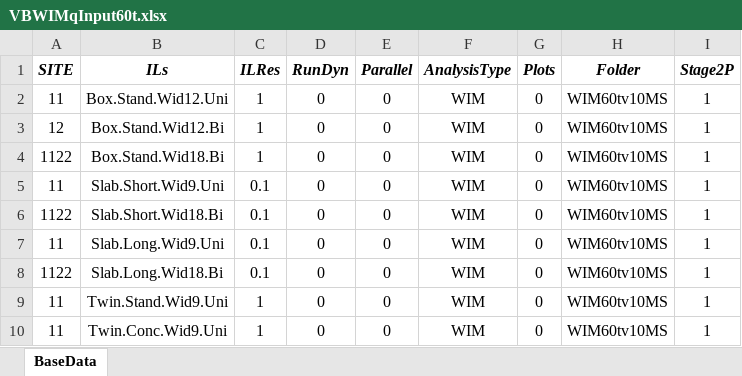
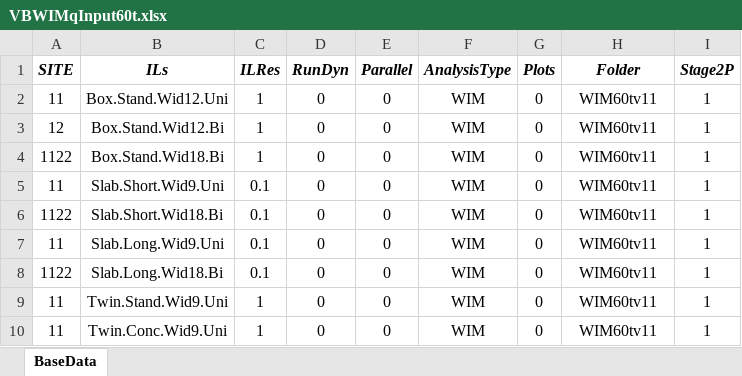
Before and after one commit to msjaarda/VirtualBridge2, an Excel workbook: Input/VBWIMqInput60t.xlsx, sheet BaseData, drawn as a sheet; values as stored, in another font and other column widths than the file's, no borders; the diff names each change by its address in the sheet, - before the commit and + after, or states it on an @@ line.

```diff
--- a/Input/VBWIMqInput60t.xlsx (sheet BaseData)
+++ b/Input/VBWIMqInput60t.xlsx (sheet BaseData)
-H2:H10 (Folder): WIM60tv10MS
+H2:H10 (Folder): WIM60tv11
```
Also changed, not shown: 3 other files.
